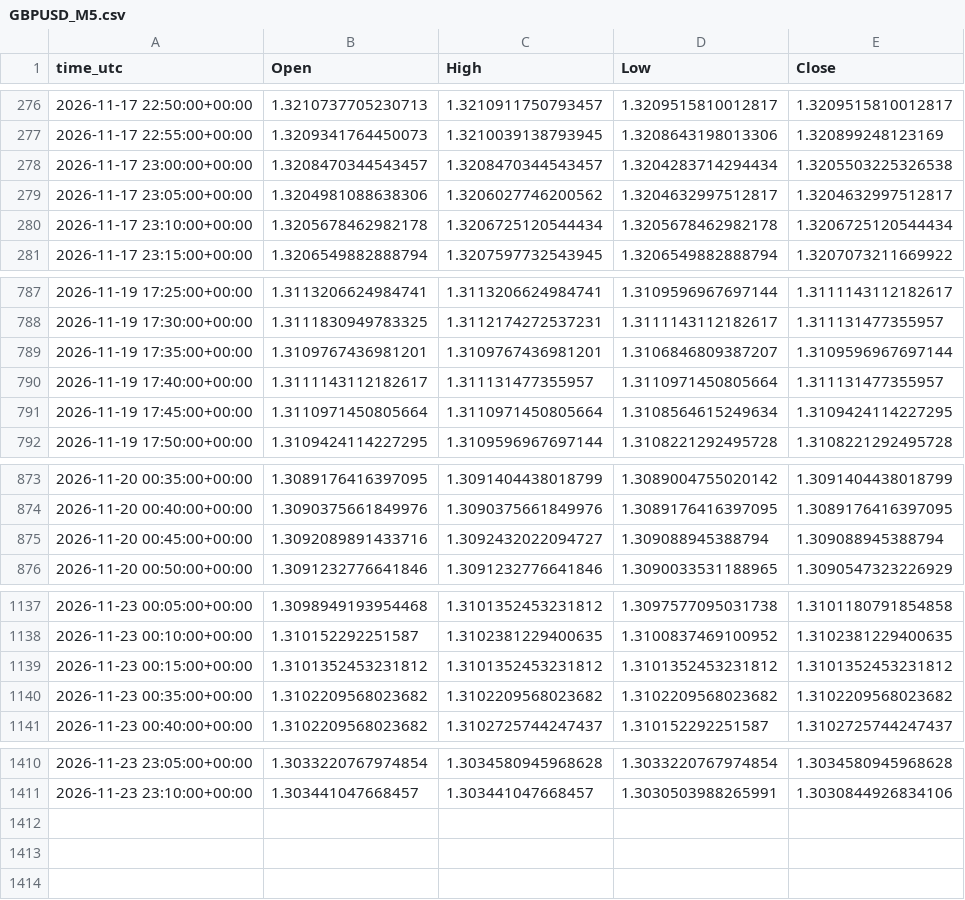
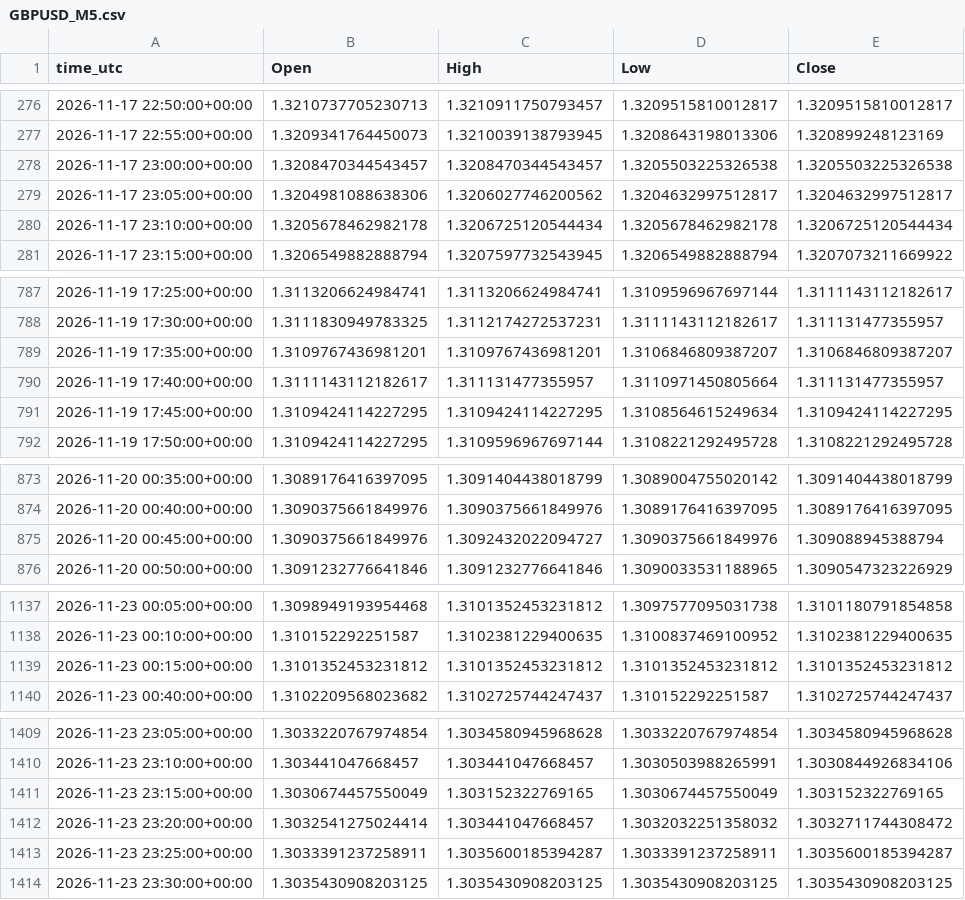
Before and after one commit to ClaireAce/Trading-Data, a CSV file: data/GBPUSD_M5.csv, drawn as a sheet; only a part is shown, gaps mark what is left out.

Commit message:
data 2026-11-23_2330

```diff
--- a/data/GBPUSD_M5.csv
+++ b/data/GBPUSD_M5.csv
@@ -277,3 +277,3 @@ time_utc,Open,High,Low,Close
 2026-11-17 22:55:00+00:00,1.3209341764450073,1.3210039138793945,1.3208643198013306,1.320899248123169
-2026-11-17 23:00:00+00:00,1.3208470344543457,1.3208470344543457,1.3204283714294434,1.3205503225326538
+2026-11-17 23:00:00+00:00,1.3208470344543457,1.3208470344543457,1.3205503225326538,1.3205503225326538
 2026-11-17 23:05:00+00:00,1.3204981088638306,1.3206027746200562,1.3204632997512817,1.3204632997512817
@@ -788,5 +788,5 @@ time_utc,Open,High,Low,Close
 2026-11-19 17:30:00+00:00,1.3111830949783325,1.3112174272537231,1.3111143112182617,1.311131477355957
-2026-11-19 17:35:00+00:00,1.3109767436981201,1.3109767436981201,1.3106846809387207,1.3109596967697144
+2026-11-19 17:35:00+00:00,1.3109767436981201,1.3109767436981201,1.3106846809387207,1.3106846809387207
 2026-11-19 17:40:00+00:00,1.3111143112182617,1.311131477355957,1.3110971450805664,1.311131477355957
-2026-11-19 17:45:00+00:00,1.3110971450805664,1.3110971450805664,1.3108564615249634,1.3109424114227295
+2026-11-19 17:45:00+00:00,1.3109424114227295,1.3109424114227295,1.3108564615249634,1.3109424114227295
 2026-11-19 17:50:00+00:00,1.3109424114227295,1.3109596967697144,1.3108221292495728,1.3108221292495728
@@ -874,3 +874,3 @@ time_utc,Open,High,Low,Close
 2026-11-20 00:40:00+00:00,1.3090375661849976,1.3090375661849976,1.3089176416397095,1.3089176416397095
-2026-11-20 00:45:00+00:00,1.3092089891433716,1.3092432022094727,1.309088945388794,1.309088945388794
+2026-11-20 00:45:00+00:00,1.3090375661849976,1.3092432022094727,1.3090375661849976,1.309088945388794
 2026-11-20 00:50:00+00:00,1.3091232776641846,1.3091232776641846,1.3090033531188965,1.3090547323226929
@@ -1139,3 +1139,2 @@ time_utc,Open,High,Low,Close
 2026-11-23 00:15:00+00:00,1.3101352453231812,1.3101352453231812,1.3101352453231812,1.3101352453231812
-2026-11-23 00:35:00+00:00,1.3102209568023682,1.3102209568023682,1.3102209568023682,1.3102209568023682
 2026-11-23 00:40:00+00:00,1.3102209568023682,1.3102725744247437,1.310152292251587,1.3102725744247437
@@ -1411 +1410,5 @@ time_utc,Open,High,Low,Close
 2026-11-23 23:10:00+00:00,1.303441047668457,1.303441047668457,1.3030503988265991,1.3030844926834106
+2026-11-23 23:15:00+00:00,1.3030674457550049,1.303152322769165,1.3030674457550049,1.303152322769165
+2026-11-23 23:20:00+00:00,1.3032541275024414,1.303441047668457,1.3032032251358032,1.3032711744308472
+2026-11-23 23:25:00+00:00,1.3033391237258911,1.3035600185394287,1.3033391237258911,1.3035600185394287
+2026-11-23 23:30:00+00:00,1.3035430908203125,1.3035430908203125,1.3035430908203125,1.3035430908203125
```
Also changed, not shown: data/EURUSD_M15.csv, data/EURUSD_M5.csv, 8 other files.
